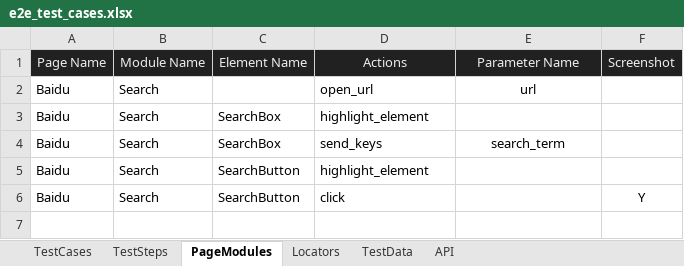
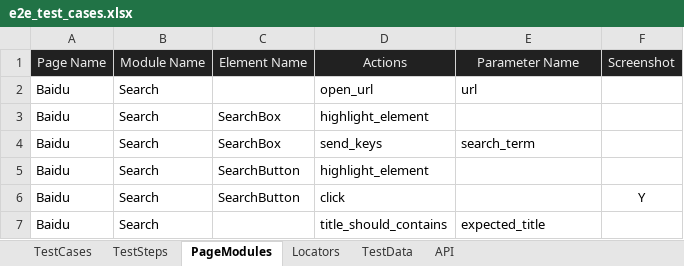
Before and after one commit to huangsx0213/e2e_test_framework, an Excel workbook: test_cases/e2e_test_cases.xlsx, sheet PageModules, drawn as a sheet; values as stored, in another font and other column widths than the file's, no borders; the diff names each change by its address in the sheet, - before the commit and + after, or states it on an @@ line.

```diff
--- a/test_cases/e2e_test_cases.xlsx (sheet PageModules)
+++ b/test_cases/e2e_test_cases.xlsx (sheet PageModules)
-E2 alignment: center
+E2 alignment: left
-E4 alignment: center
+E4 alignment: left
+row 7: Baidu | Search |  | title_should_contains | expected_title
```
Also changed, not shown: sheet TestData, sheet TestSteps, test_cases/web_test_cases.xlsx, 1 other file.
